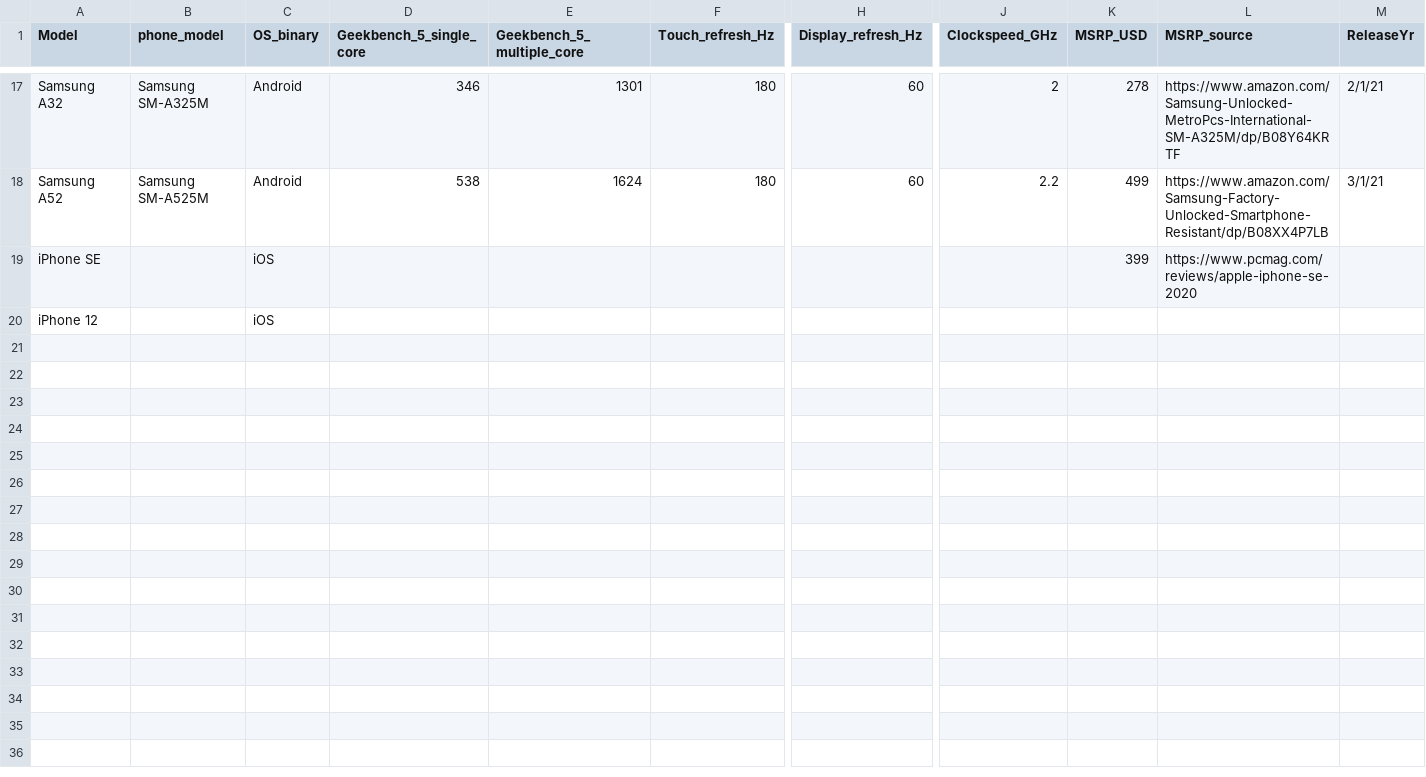
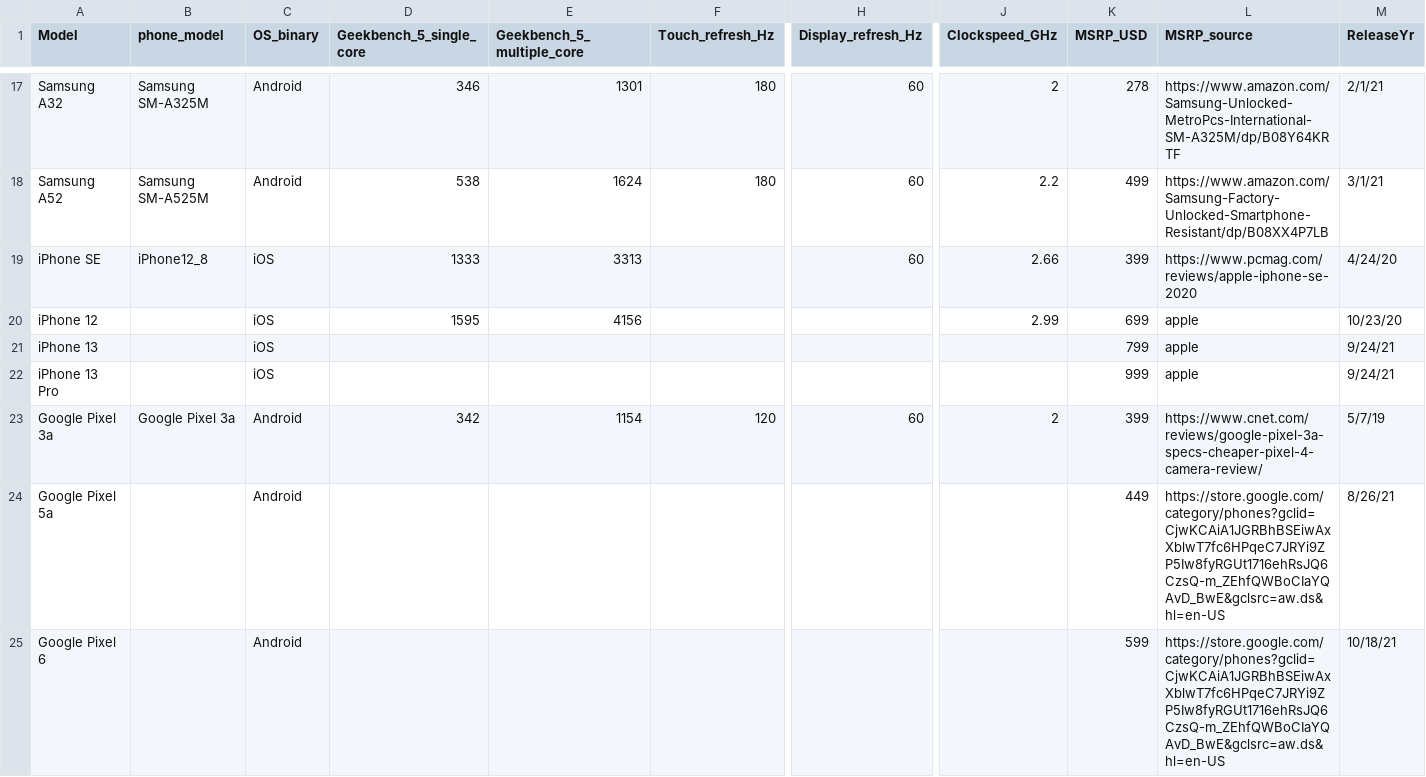
Before and after one commit to jnicosia/latarprocessing, a CSV file: phone_data.csv, drawn as a sheet; only a part is shown, gaps mark what is left out; rows hold the shown columns only; the diff covers the shown part only; the diff names each change by its address in the sheet, - before the commit and + after, or states it on an @@ line.

```diff
--- a/phone_data.csv
+++ b/phone_data.csv
-B19 (phone_model): (empty)
+B19 (phone_model): iPhone12_8
-D19 (Geekbench_5_single_core): (empty)
+D19 (Geekbench_5_single_core): 1333
-E19 (Geekbench_5_multiple_core): (empty)
+E19 (Geekbench_5_multiple_core): 3313
-H19 (Display_refresh_Hz): (empty)
+H19 (Display_refresh_Hz): 60
-J19 (Clockspeed_GHz): (empty)
+J19 (Clockspeed_GHz): 2.66
-M19 (ReleaseYr): (empty)
+M19 (ReleaseYr): 4/24/20
-D20 (Geekbench_5_single_core): (empty)
+D20 (Geekbench_5_single_core): 1595
-E20 (Geekbench_5_multiple_core): (empty)
+E20 (Geekbench_5_multiple_core): 4156
-J20 (Clockspeed_GHz): (empty)
+J20 (Clockspeed_GHz): 2.99
-K20 (MSRP_USD): (empty)
+K20 (MSRP_USD): 699
-L20 (MSRP_source): (empty)
+L20 (MSRP_source): apple
-M20 (ReleaseYr): (empty)
+M20 (ReleaseYr): 10/23/20
+row 21: iPhone 13 |  | iOS |  |  |  |  |  | 799 | apple | 9/24/21
+row 22: iPhone 13 Pro |  | iOS |  |  |  |  |  | 999 | apple | 9/24/21
+row 23: Google Pixel 3a | Google Pixel 3a | Android | 342 | 1154 | 120 | 60 | 2 | 399 | https://www.cnet.com/reviews/google-pixel-3a-specs-cheaper-pixel-4-camera-review/ | 5/7/19
+row 24: Google Pixel 5a |  | Android |  |  |  |  |  | 449 | https://store.google.com/category/phones?gclid=CjwKCAiA1JGRBhBSEiwAxXblwT7fc6HPqeC7JRYi9ZP5Iw8fyRGUt1716ehRsJQ6CzsQ-m_ZEhfQWBoCIaYQAvD_BwE&gclsrc=aw.ds&hl=en-US | 8/26/21
+row 25: Google Pixel 6 |  | Android |  |  |  |  |  | 599 | https://store.google.com/category/phones?gclid=CjwKCAiA1JGRBhBSEiwAxXblwT7fc6HPqeC7JRYi9ZP5Iw8fyRGUt1716ehRsJQ6CzsQ-m_ZEhfQWBoCIaYQAvD_BwE&gclsrc=aw.ds&hl=en-US | 10/18/21
```
Also changed, not shown: 7 added rows elsewhere in this file, 37 other files.
